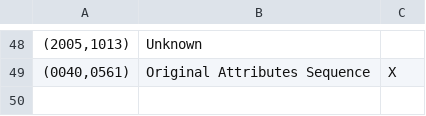
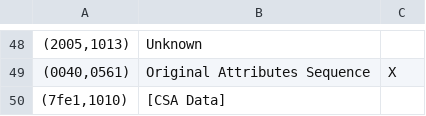
Before and after one commit to cati-neuroimaging/deidentification, a TSV file: deidentification/config/profiles/cati_collector.tsv, drawn as a sheet; only a part is shown, gaps mark what is left out; the diff names each change by its address in the sheet, - before the commit and + after, or states it on an @@ line.

Commit message:
Add tag about spectro data

```diff
--- a/deidentification/config/profiles/cati_collector.tsv
+++ b/deidentification/config/profiles/cati_collector.tsv
+row 50: (7fe1,1010) | [CSA Data]
```
Also changed, not shown: deidentification/config/profiles/data_sharing.tsv.
